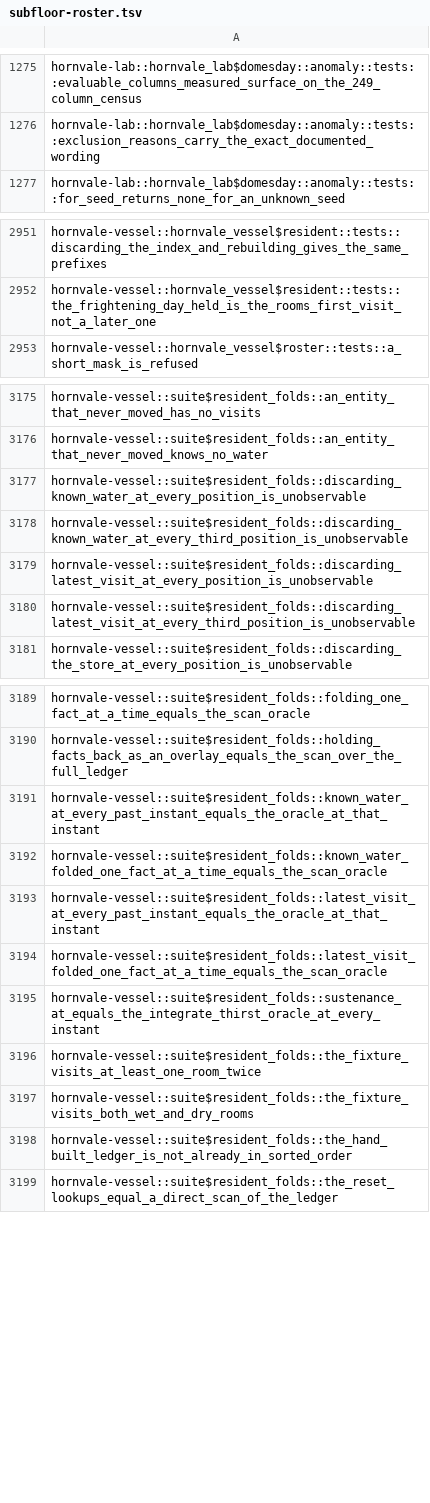
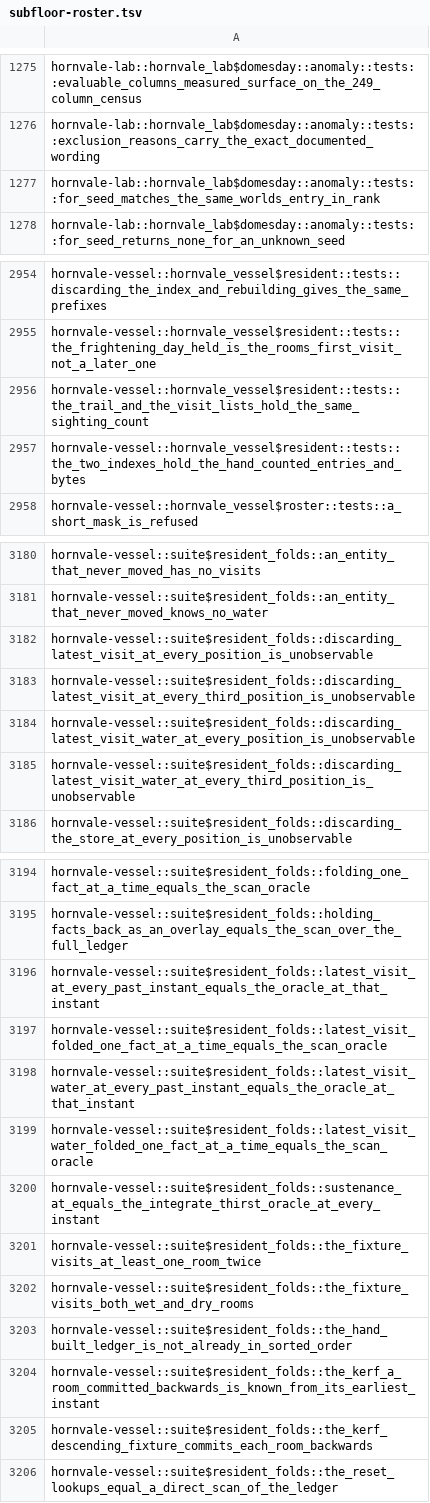
Before and after one commit to hornvale/hornvale, a TSV file: docs/timings/subfloor-roster.tsv, drawn as a sheet; only a part is shown, gaps mark what is left out; removed rows and columns are numbered as before the commit, all else as after; the diff covers the shown part only; the diff names each change by its address in the sheet, - before the commit and + after, or states it on an @@ line.

```diff
--- a/docs/timings/subfloor-roster.tsv
+++ b/docs/timings/subfloor-roster.tsv
+row 1277: hornvale-lab::hornvale_lab$domesday::anomaly::tests::for_seed_matches_the_same_worlds_entry_in_rank
+row 2956: hornvale-vessel::hornvale_vessel$resident::tests::the_trail_and_the_visit_lists_hold_the_same_sighting_count
+row 2957: hornvale-vessel::hornvale_vessel$resident::tests::the_two_indexes_hold_the_hand_counted_entries_and_bytes
-row 3177: hornvale-vessel::suite$resident_folds::discarding_known_water_at_every_position_is_unobservable
-row 3178: hornvale-vessel::suite$resident_folds::discarding_known_water_at_every_third_position_is_unobservable
+row 3184: hornvale-vessel::suite$resident_folds::discarding_latest_visit_water_at_every_position_is_unobservable
+row 3185: hornvale-vessel::suite$resident_folds::discarding_latest_visit_water_at_every_third_position_is_unobservable
-row 3191: hornvale-vessel::suite$resident_folds::known_water_at_every_past_instant_equals_the_oracle_at_that_instant
-row 3192: hornvale-vessel::suite$resident_folds::known_water_folded_one_fact_at_a_time_equals_the_scan_oracle
+row 3198: hornvale-vessel::suite$resident_folds::latest_visit_water_at_every_past_instant_equals_the_oracle_at_that_instant
+row 3199: hornvale-vessel::suite$resident_folds::latest_visit_water_folded_one_fact_at_a_time_equals_the_scan_oracle
+row 3204: hornvale-vessel::suite$resident_folds::the_kerf_a_room_committed_backwards_is_known_from_its_earliest_instant
+row 3205: hornvale-vessel::suite$resident_folds::the_kerf_descending_fixture_commits_each_room_backwards
```
Also changed, not shown: 3 added rows elsewhere in this file, docs/timings/test-baseline-lefford.tsv, 1 other file.
